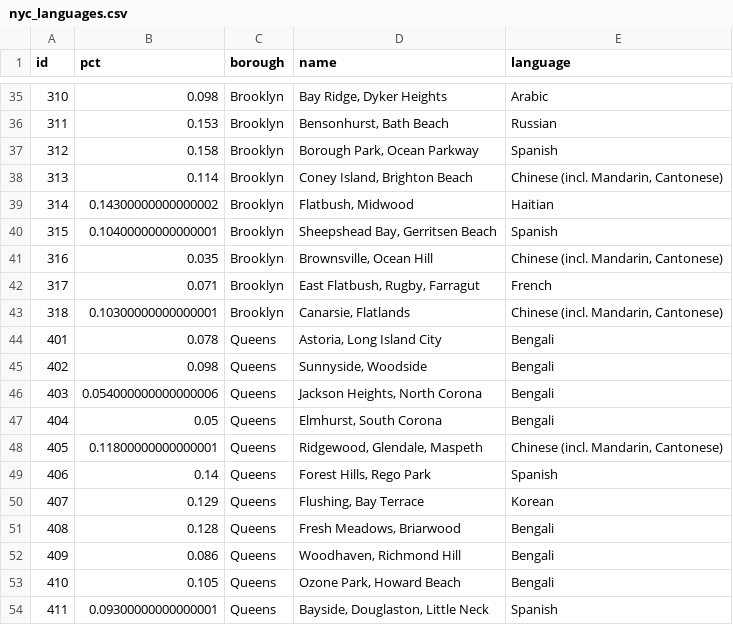
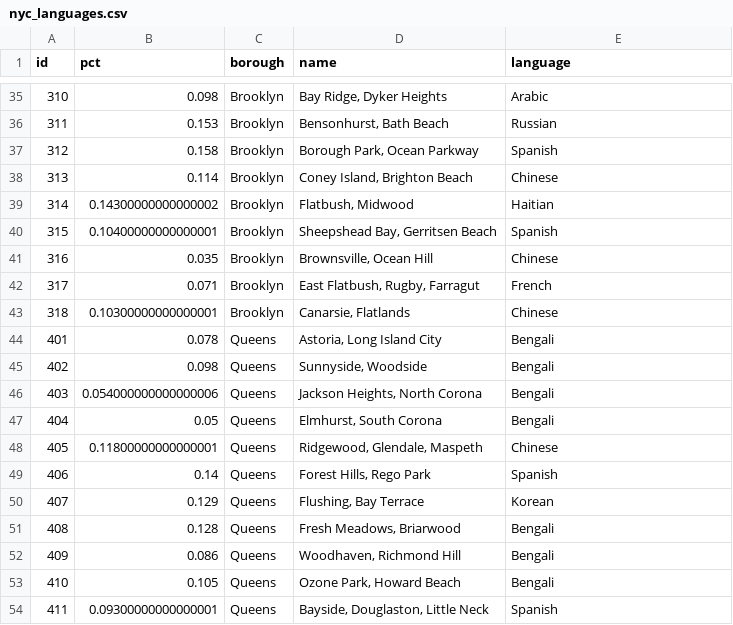
Before and after one commit to gmelmed/gmelmed.github.io, a CSV file: data/nyc_languages.csv, drawn as a sheet; only a part is shown, gaps mark what is left out; the diff covers the shown part only.

Commit message:
upload languages spec

```diff
--- a/data/nyc_languages.csv
+++ b/data/nyc_languages.csv
@@ -37,8 +37,8 @@ id,pct,borough,name,language
 312,0.158,Brooklyn,"Borough Park, Ocean Parkway",Spanish
-313,0.114,Brooklyn,"Coney Island, Brighton Beach","Chinese (incl. Mandarin, Cantonese)"
+313,0.114,Brooklyn,"Coney Island, Brighton Beach",Chinese
 314,0.14300000000000002,Brooklyn,"Flatbush, Midwood",Haitian
 315,0.10400000000000001,Brooklyn,"Sheepshead Bay, Gerritsen Beach",Spanish
-316,0.035,Brooklyn,"Brownsville, Ocean Hill","Chinese (incl. Mandarin, Cantonese)"
+316,0.035,Brooklyn,"Brownsville, Ocean Hill",Chinese
 317,0.071,Brooklyn,"East Flatbush, Rugby, Farragut",French
-318,0.10300000000000001,Brooklyn,"Canarsie, Flatlands","Chinese (incl. Mandarin, Cantonese)"
+318,0.10300000000000001,Brooklyn,"Canarsie, Flatlands",Chinese
 401,0.078,Queens,"Astoria, Long Island City",Bengali
@@ -47,3 +47,3 @@ id,pct,borough,name,language
 404,0.05,Queens,"Elmhurst, South Corona",Bengali
-405,0.11800000000000001,Queens,"Ridgewood, Glendale, Maspeth","Chinese (incl. Mandarin, Cantonese)"
+405,0.11800000000000001,Queens,"Ridgewood, Glendale, Maspeth",Chinese
 406,0.14,Queens,"Forest Hills, Rego Park",Spanish
```
Also changed, not shown: 8 edited cells elsewhere in this file, 2 other files.
